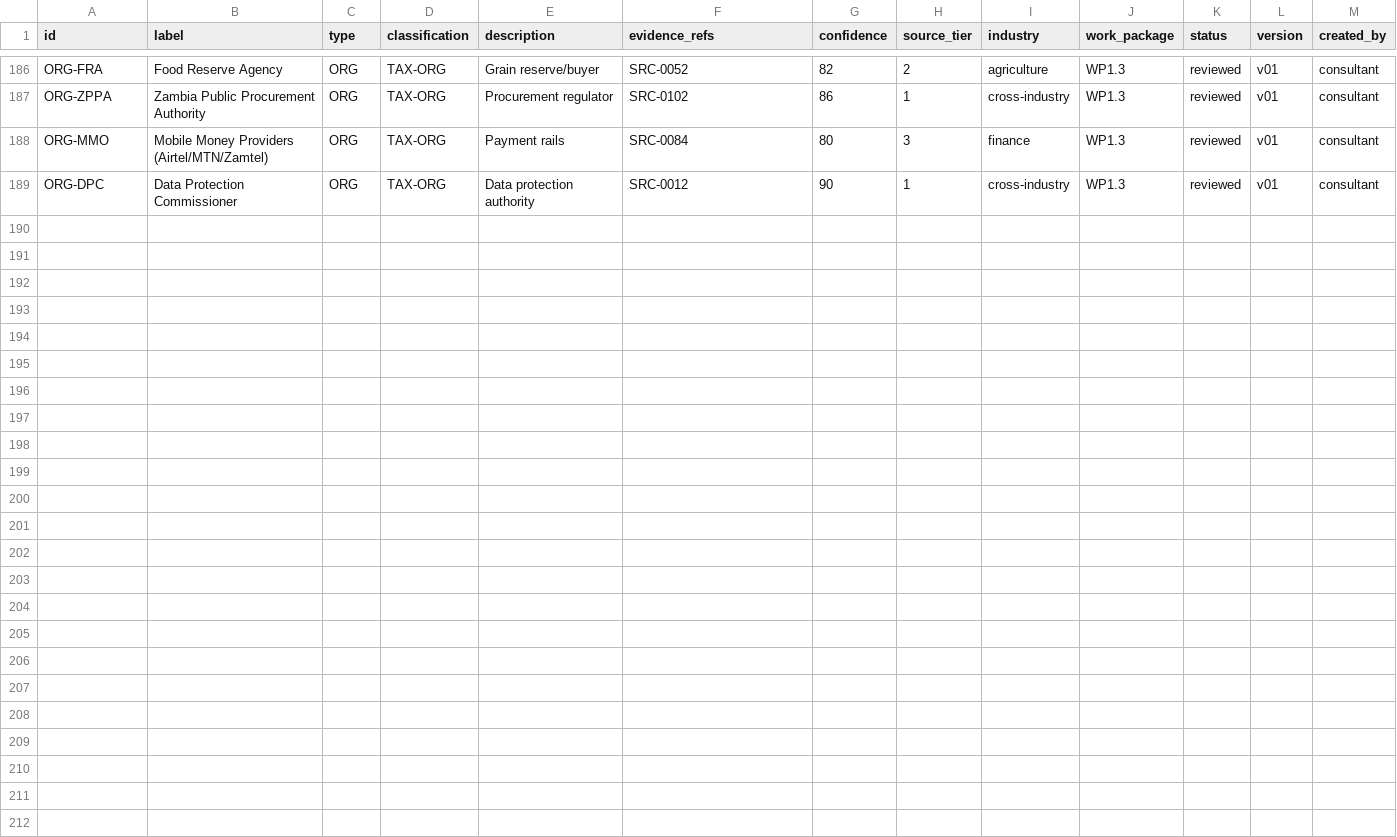
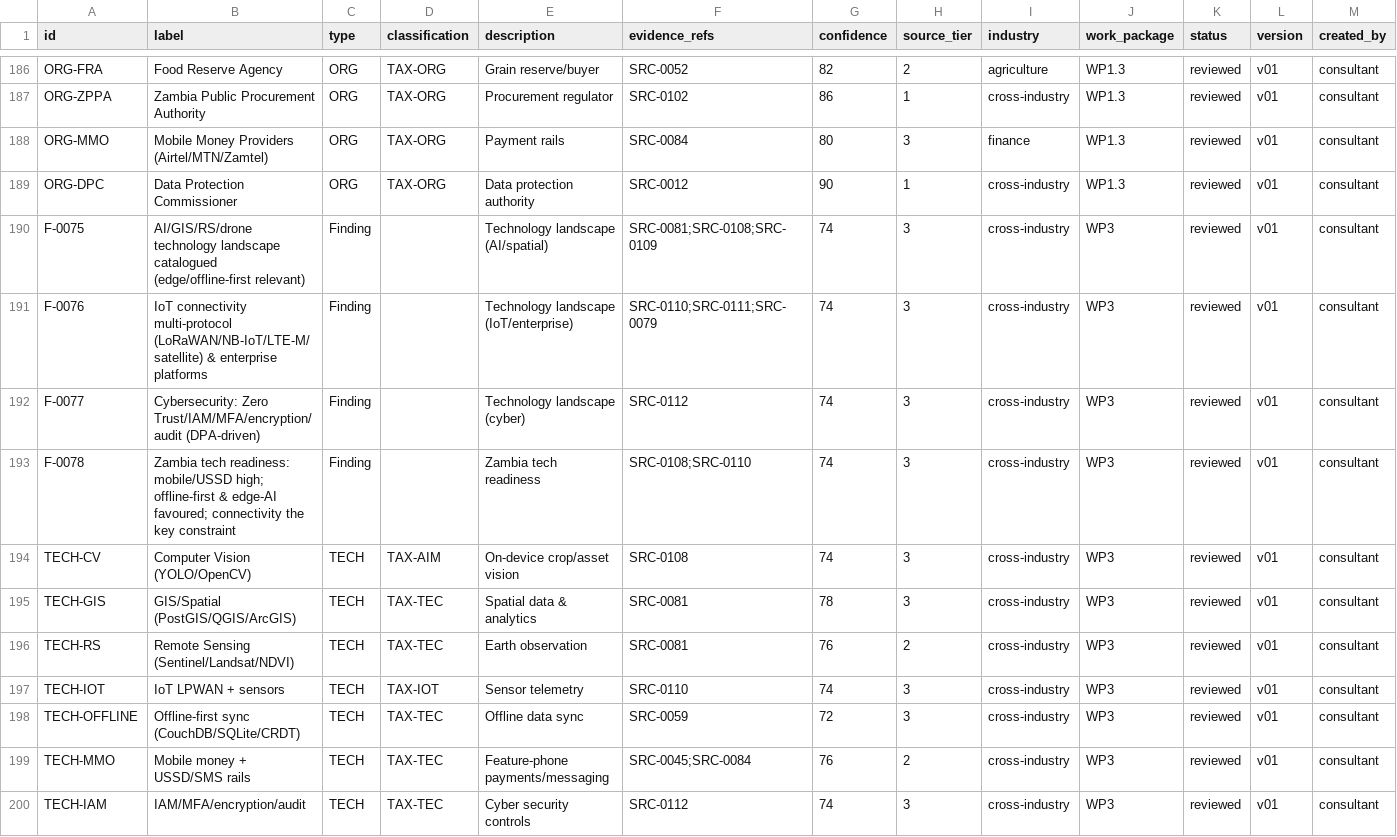
Before and after one commit to mapalo4kape-hue/cee-4311-unza-hydrology-revision, a CSV file: agrimine-nexus/knowledge-repository/10-requirements/GRAPH_NODES.csv, drawn as a sheet; only a part is shown, gaps mark what is left out; rows hold the shown columns only; the diff names each change by its address in the sheet, - before the commit and + after, or states it on an @@ line.

```diff
--- a/agrimine-nexus/knowledge-repository/10-requirements/GRAPH_NODES.csv
+++ b/agrimine-nexus/knowledge-repository/10-requirements/GRAPH_NODES.csv
+row 190: F-0075 | AI/GIS/RS/drone technology landscape catalogued (edge/offline-first relevant) | Finding |  | Technology landscape (AI/spatial) | SRC-0081;SRC-0108;SRC-0109 | 74 | 3 | cross-industry | WP3 | reviewed | v01 | consultant
+row 191: F-0076 | IoT connectivity multi-protocol (LoRaWAN/NB-IoT/LTE-M/satellite) & enterprise platforms | Finding |  | Technology landscape (IoT/enterprise) | SRC-0110;SRC-0111;SRC-0079 | 74 | 3 | cross-industry | WP3 | reviewed | v01 | consultant
+row 192: F-0077 | Cybersecurity: Zero Trust/IAM/MFA/encryption/audit (DPA-driven) | Finding |  | Technology landscape (cyber) | SRC-0112 | 74 | 3 | cross-industry | WP3 | reviewed | v01 | consultant
+row 193: F-0078 | Zambia tech readiness: mobile/USSD high; offline-first & edge-AI favoured; connectivity the key constraint | Finding |  | Zambia tech readiness | SRC-0108;SRC-0110 | 74 | 3 | cross-industry | WP3 | reviewed | v01 | consultant
+row 194: TECH-CV | Computer Vision (YOLO/OpenCV) | TECH | TAX-AIM | On-device crop/asset vision | SRC-0108 | 74 | 3 | cross-industry | WP3 | reviewed | v01 | consultant
+row 195: TECH-GIS | GIS/Spatial (PostGIS/QGIS/ArcGIS) | TECH | TAX-TEC | Spatial data & analytics | SRC-0081 | 78 | 3 | cross-industry | WP3 | reviewed | v01 | consultant
+row 196: TECH-RS | Remote Sensing (Sentinel/Landsat/NDVI) | TECH | TAX-TEC | Earth observation | SRC-0081 | 76 | 2 | cross-industry | WP3 | reviewed | v01 | consultant
+row 197: TECH-IOT | IoT LPWAN + sensors | TECH | TAX-IOT | Sensor telemetry | SRC-0110 | 74 | 3 | cross-industry | WP3 | reviewed | v01 | consultant
+row 198: TECH-OFFLINE | Offline-first sync (CouchDB/SQLite/CRDT) | TECH | TAX-TEC | Offline data sync | SRC-0059 | 72 | 3 | cross-industry | WP3 | reviewed | v01 | consultant
+row 199: TECH-MMO | Mobile money + USSD/SMS rails | TECH | TAX-TEC | Feature-phone payments/messaging | SRC-0045;SRC-0084 | 76 | 2 | cross-industry | WP3 | reviewed | v01 | consultant
+row 200: TECH-IAM | IAM/MFA/encryption/audit | TECH | TAX-TEC | Cyber security controls | SRC-0112 | 74 | 3 | cross-industry | WP3 | reviewed | v01 | consultant
```
Also changed, not shown: agrimine-nexus/knowledge-repository/02-evidence/EVIDENCE_REGISTER.csv, agrimine-nexus/knowledge-repository/10-requirements/GRAPH_EDGES.csv, 7 other files.
